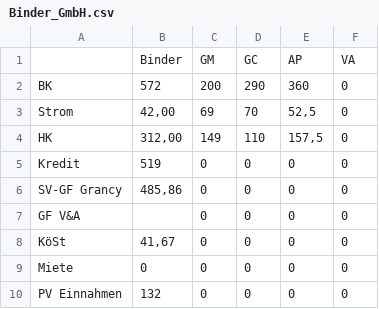
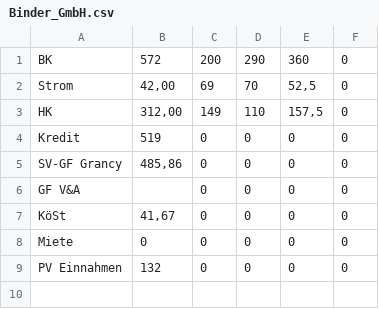
Before and after one commit to asdgbc88/Binder, a CSV file: Binder_GmbH.csv, drawn as a sheet.

Commit message:
Update Binder_GmbH.csv

```diff
--- a/Binder_GmbH.csv
+++ b/Binder_GmbH.csv
@@ -1,2 +1 @@
-;Binder;GM;GC;AP;VA
 BK;572;200;290;360;0
```
